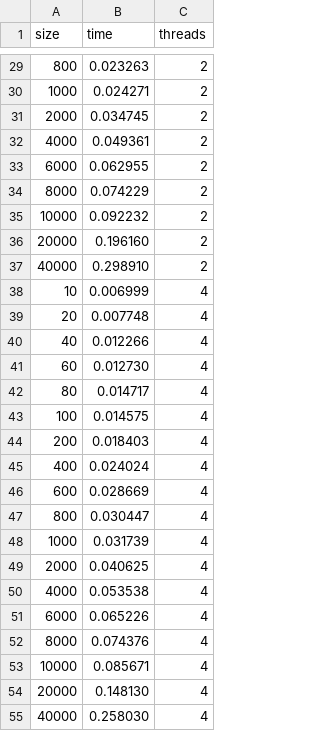
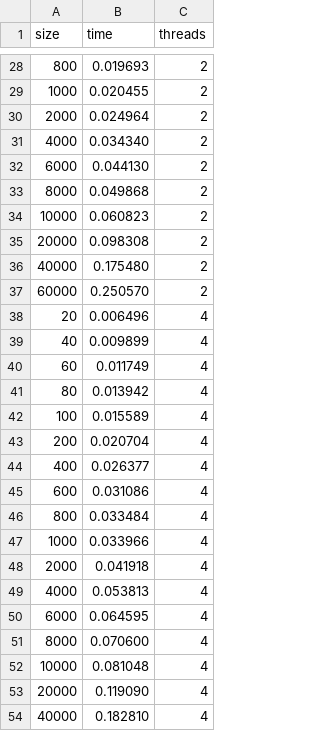
Before and after one commit to arazabishov/thesis, a CSV file: data/vector_addition/std-vec.csv, drawn as a sheet; only a part is shown, gaps mark what is left out; the diff covers the shown part only.

```diff
--- a/data/vector_addition/std-vec.csv
+++ b/data/vector_addition/std-vec.csv
@@ -29,27 +28,27 @@ size,time,threads
-800,0.023263,2
-1000,0.024271,2
-2000,0.034745,2
-4000,0.049361,2
-6000,0.062955,2
-8000,0.074229,2
-10000,0.092232,2
-20000,0.196160,2
-40000,0.298910,2
-10,0.006999,4
-20,0.007748,4
-40,0.012266,4
-60,0.012730,4
-80,0.014717,4
-100,0.014575,4
-200,0.018403,4
-400,0.024024,4
-600,0.028669,4
-800,0.030447,4
-1000,0.031739,4
-2000,0.040625,4
-4000,0.053538,4
-6000,0.065226,4
-8000,0.074376,4
-10000,0.085671,4
-20000,0.148130,4
-40000,0.258030,4
+800,0.019693,2
+1000,0.020455,2
+2000,0.024964,2
+4000,0.034340,2
+6000,0.044130,2
+8000,0.049868,2
+10000,0.060823,2
+20000,0.098308,2
+40000,0.175480,2
+60000,0.250570,2
+20,0.006496,4
+40,0.009899,4
+60,0.011749,4
+80,0.013942,4
+100,0.015589,4
+200,0.020704,4
+400,0.026377,4
+600,0.031086,4
+800,0.033484,4
+1000,0.033966,4
+2000,0.041918,4
+4000,0.053813,4
+6000,0.064595,4
+8000,0.070600,4
+10000,0.081048,4
+20000,0.119090,4
+40000,0.182810,4
```
Also changed, not shown: 3 added rows, 3 removed rows and 42 edited cells elsewhere in this file, data/words_map/std-vec.csv, 18 other files.
